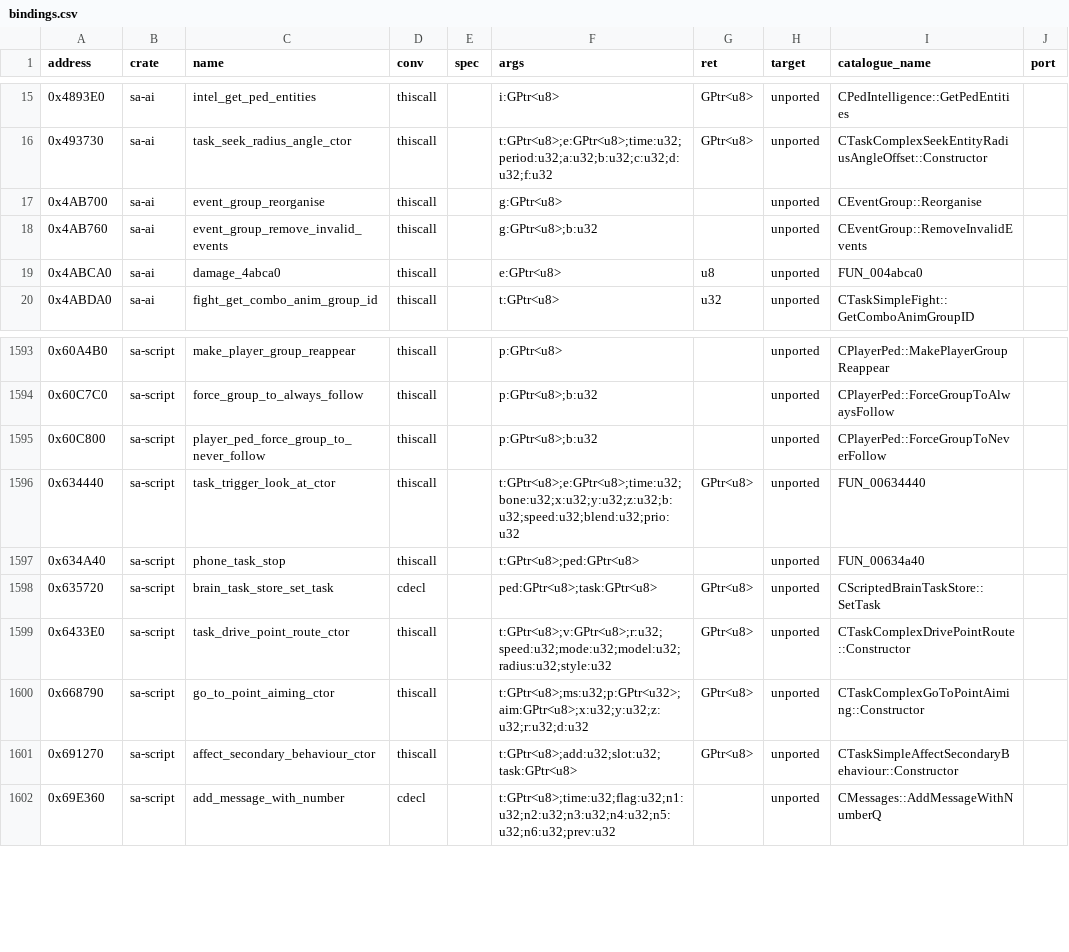
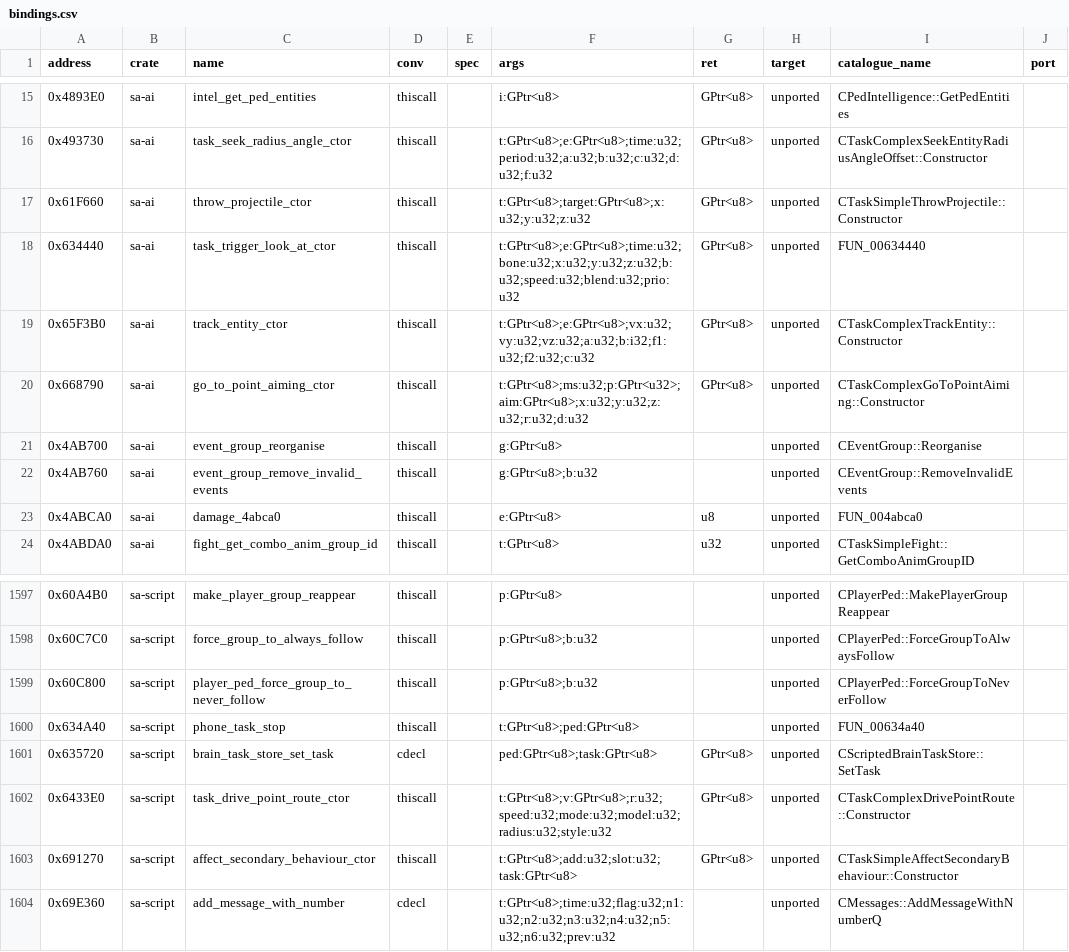
Before and after one commit to ghosty2004/sa-engine, a CSV file: catalog/bindings.csv, drawn as a sheet; only a part is shown, gaps mark what is left out; removed rows and columns are numbered as before the commit, all else as after; the diff names each change by its address in the sheet, - before the commit and + after, or states it on an @@ line.

Commit message:
feat(sa-ai): port seven task Clone virtuals
CTaskSimpleUseGun::Clone 0x622F20, CTaskSimpleThrowProjectile::Clone 0x623030,
CTaskComplexGoToPointAiming::Clone 0x66CD80, CTaskComplexGoToPointShooting::Clone 0x66CE10 (the
aiming constructor, then vtable 0x86FE2C), the trigger look-at's Clone 0x634560 (vt_86e3cc; no
entity resets the bone and time), CTaskComplexTrackEntity::Clone 0x65F4E0 (the time left) and
CTaskSimpleIKChain::Clone 0x633B00. The constructors 0x61F660 / 0x634440 / 0x65F3B0 / 0x668790 are
bound in sa-ai (bindings.py --resolve; 0x634440 / 0x668790 moved down from sa-script). Batch
frontier2-a8.

Refs: FRONTIER-2

```diff
--- a/catalog/bindings.csv
+++ b/catalog/bindings.csv
+row 17: 0x61F660 | sa-ai | throw_projectile_ctor | thiscall |  | t:GPtr<u8>;target:GPtr<u8>;x:u32;y:u32;z:u32 | GPtr<u8> | unported | CTaskSimpleThrowProjectile::Constructor
+row 18: 0x634440 | sa-ai | task_trigger_look_at_ctor | thiscall |  | t:GPtr<u8>;e:GPtr<u8>;time:u32;bone:u32;x:u32;y:u32;z:u32;b:u32;speed:u32;blend:u32;prio:u32 | GPtr<u8> | unported | FUN_00634440
+row 19: 0x65F3B0 | sa-ai | track_entity_ctor | thiscall |  | t:GPtr<u8>;e:GPtr<u8>;vx:u32;vy:u32;vz:u32;a:u32;b:i32;f1:u32;f2:u32;c:u32 | GPtr<u8> | unported | CTaskComplexTrackEntity::Constructor
+row 20: 0x668790 | sa-ai | go_to_point_aiming_ctor | thiscall |  | t:GPtr<u8>;ms:u32;p:GPtr<u32>;aim:GPtr<u8>;x:u32;y:u32;z:u32;r:u32;d:u32 | GPtr<u8> | unported | CTaskComplexGoToPointAiming::Constructor
-row 1596: 0x634440 | sa-script | task_trigger_look_at_ctor | thiscall |  | t:GPtr<u8>;e:GPtr<u8>;time:u32;bone:u32;x:u32;y:u32;z:u32;b:u32;speed:u32;blend:u32;prio:u32 | GPtr<u8> | unported | FUN_00634440
-row 1600: 0x668790 | sa-script | go_to_point_aiming_ctor | thiscall |  | t:GPtr<u8>;ms:u32;p:GPtr<u32>;aim:GPtr<u8>;x:u32;y:u32;z:u32;r:u32;d:u32 | GPtr<u8> | unported | CTaskComplexGoToPointAiming::Constructor
```
Also changed, not shown: 9 other files.
